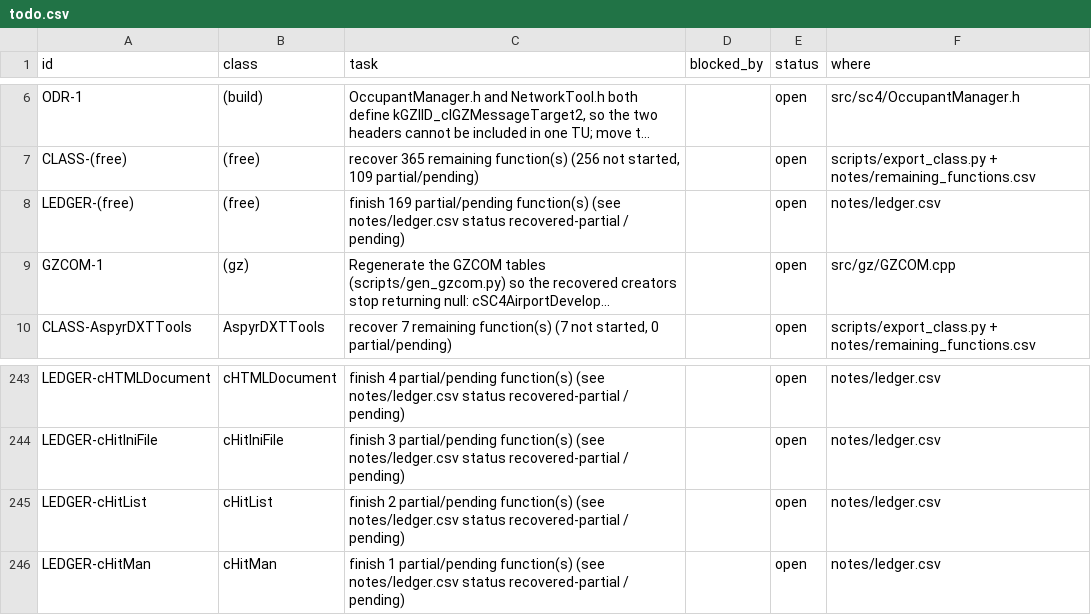
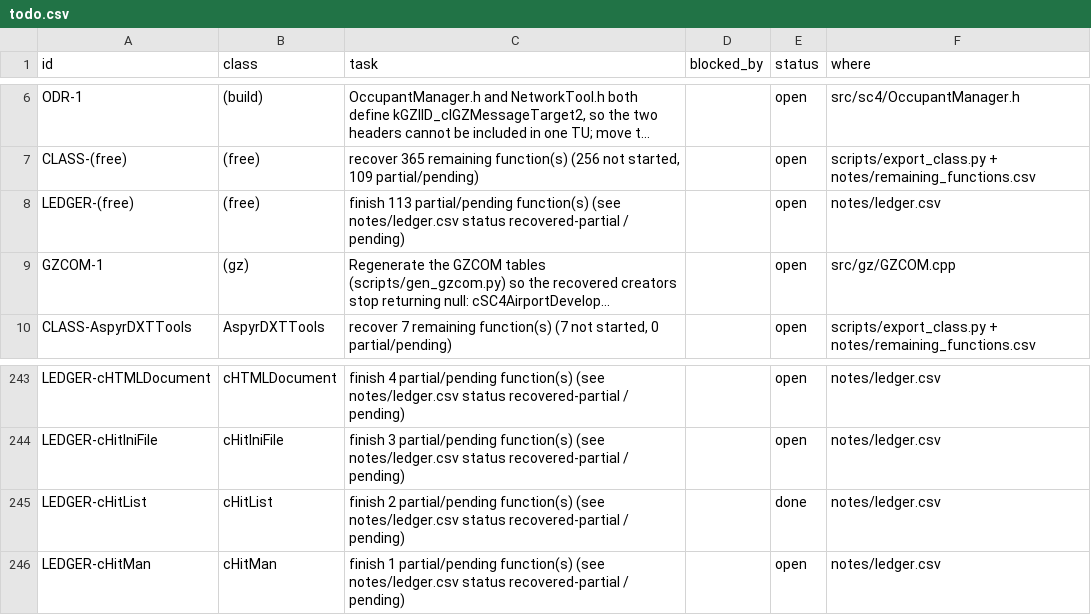
Before and after one commit to CadenKalez/DeSCAi4, a CSV file: notes/todo.csv, drawn as a sheet; only a part is shown, gaps mark what is left out; long unchanged cells end in …; the diff names each change by its address in the sheet, - before the commit and + after, or states it on an @@ line.

```diff
--- a/notes/todo.csv
+++ b/notes/todo.csv
-C8 (task): finish 169 partial/pending function(s)…
+C8 (task): finish 113 partial/pending function(s)…
-E245 (status): open
+E245 (status): done
```
Also changed, not shown: 8 other files.
